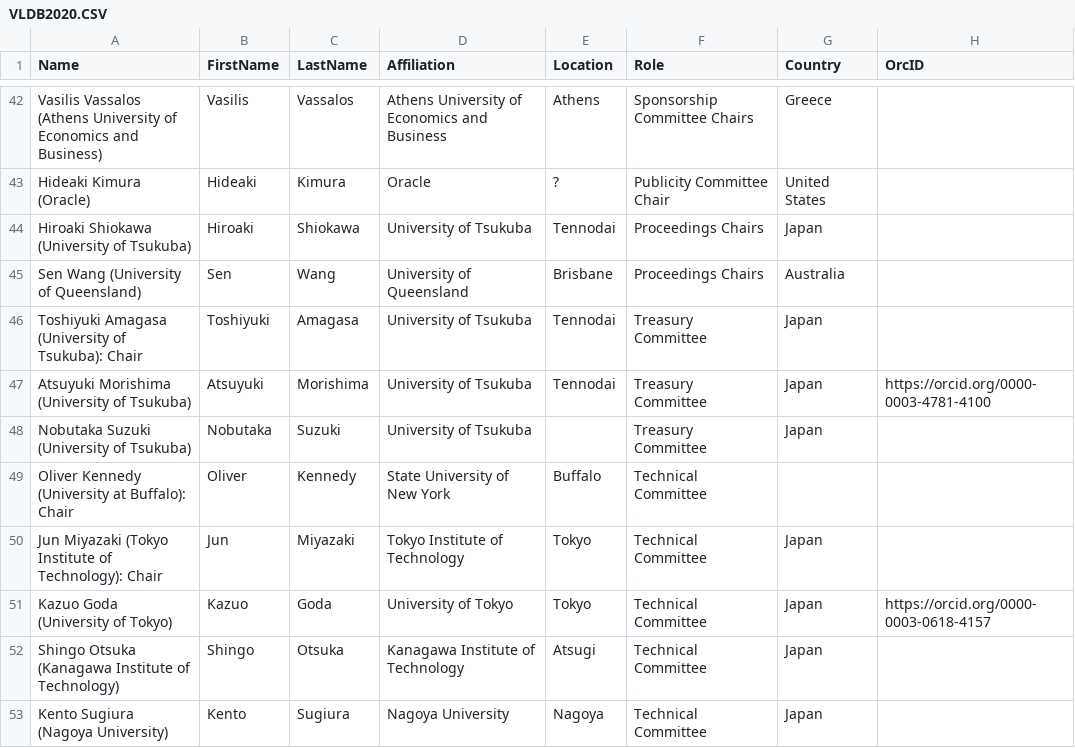
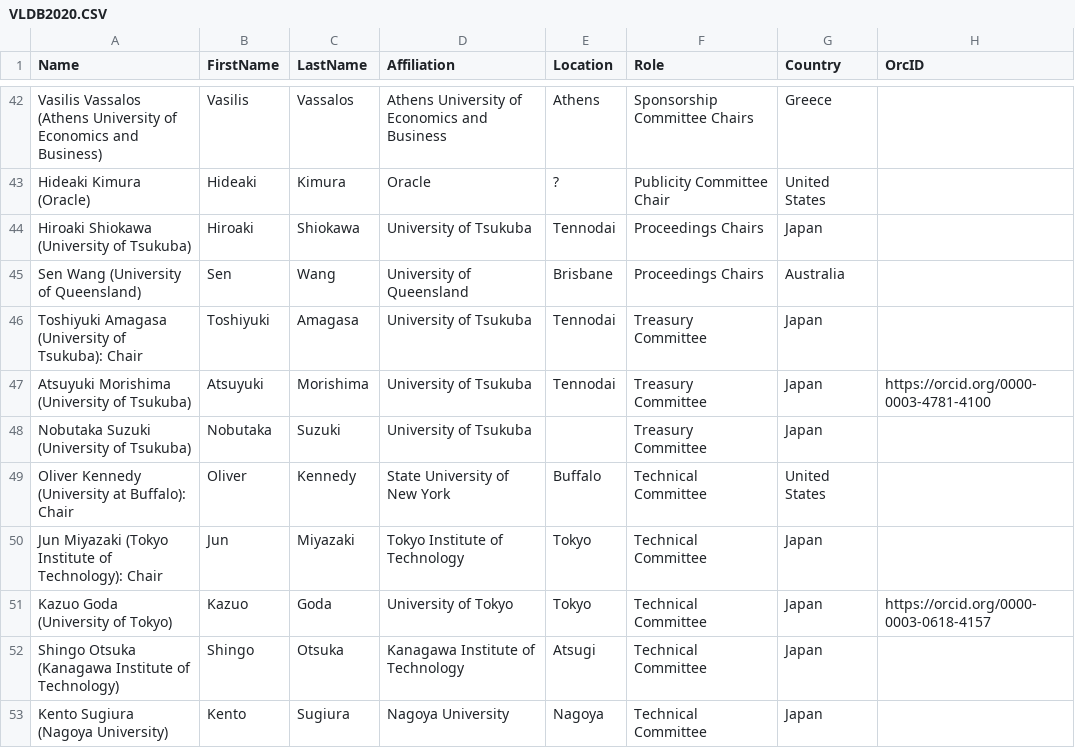
Before and after one commit to hertacao/VLDB, a CSV file: csv/VLDB2020.CSV, drawn as a sheet; only a part is shown, gaps mark what is left out; the diff covers the shown part only.

```diff
--- a/csv/VLDB2020.CSV
+++ b/csv/VLDB2020.CSV
@@ -48,3 +48,3 @@ Atsuyuki Morishima (University of Tsukuba),Atsuyuki,Morishima,University of Tsuk
 Nobutaka Suzuki (University of Tsukuba),Nobutaka,Suzuki,University of Tsukuba,,Treasury Committee,Japan,
-Oliver Kennedy (University at Buffalo): Chair,Oliver,Kennedy,State University of New York,Buffalo,Technical Committee,,
+Oliver Kennedy (University at Buffalo): Chair,Oliver,Kennedy,State University of New York,Buffalo,Technical Committee,United States,
 Jun Miyazaki (Tokyo Institute of Technology): Chair,Jun,Miyazaki,Tokyo Institute of Technology,Tokyo,Technical Committee,Japan,
```
Also changed, not shown: 7 edited cells elsewhere in this file, 7 other files.
